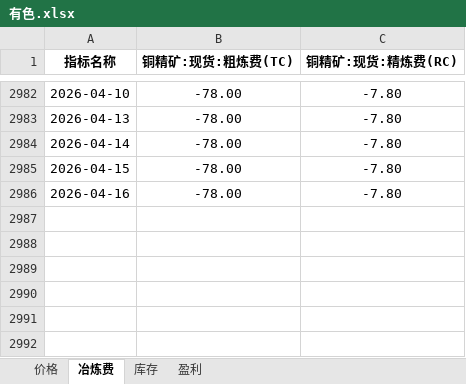
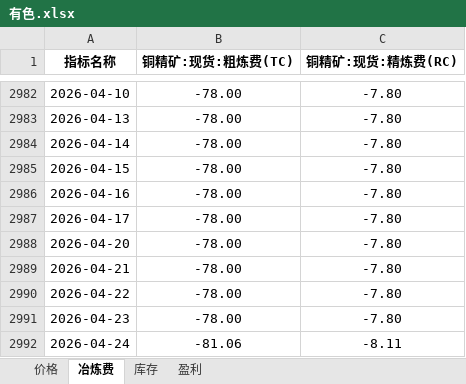
Before and after one commit to lkf1015/cycle-industry, an Excel workbook: 有色.xlsx, sheet 冶炼费, drawn as a sheet; only a part is shown, gaps mark what is left out; values as stored, in another font and other column widths than the file's, no borders; the diff names each change by its address in the sheet, - before the commit and + after, or states it on an @@ line.

```diff
--- a/有色.xlsx (sheet 冶炼费)
+++ b/有色.xlsx (sheet 冶炼费)
+row 2987: 2026-04-17 | -78.00 | -7.80
+row 2988: 2026-04-20 | -78.00 | -7.80
+row 2989: 2026-04-21 | -78.00 | -7.80
+row 2990: 2026-04-22 | -78.00 | -7.80
+row 2991: 2026-04-23 | -78.00 | -7.80
+row 2992: 2026-04-24 | -81.06 | -8.11
```
Also changed, not shown: sheet 价格, sheet 盈利, sheet 库存, 8 other files.
